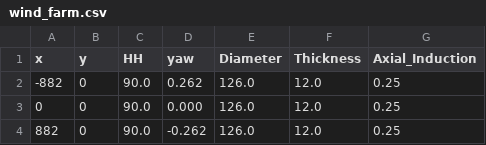
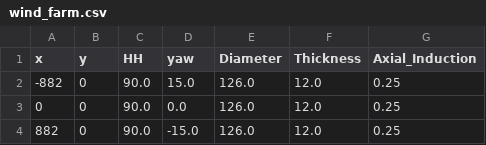
Before and after one commit to NREL/WindSE, a CSV file: demo/documented/Yaml_Examples/Input_Data/nrel_5mw/wind_farm.csv, drawn as a sheet.

Commit message:
refactor wind inflow angle to be consistent with meteorlogical convention

```diff
--- a/demo/documented/Yaml_Examples/Input_Data/nrel_5mw/wind_farm.csv
+++ b/demo/documented/Yaml_Examples/Input_Data/nrel_5mw/wind_farm.csv
@@ -1,4 +1,4 @@
     x,   y,     HH,      yaw,   Diameter, Thickness, Axial_Induction
- -882,   0,   90.0,    0.262,      126.0,      12.0,            0.25
-    0,   0,   90.0,    0.000,      126.0,      12.0,            0.25
-  882,   0,   90.0,   -0.262,      126.0,      12.0,            0.25
+ -882,   0,   90.0,     15.0,      126.0,      12.0,            0.25
+    0,   0,   90.0,      0.0,      126.0,      12.0,            0.25
+  882,   0,   90.0,    -15.0,      126.0,      12.0,            0.25
```
Also changed, not shown: 43 other files.
